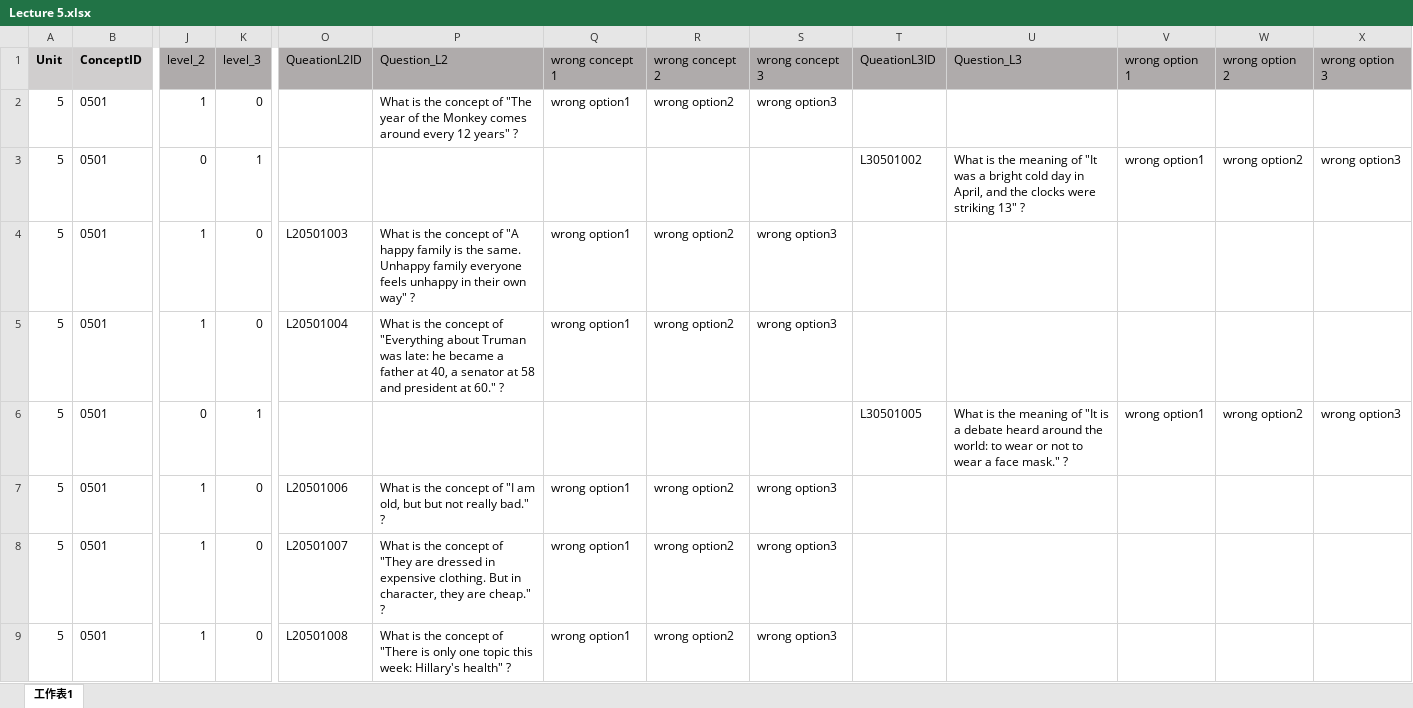
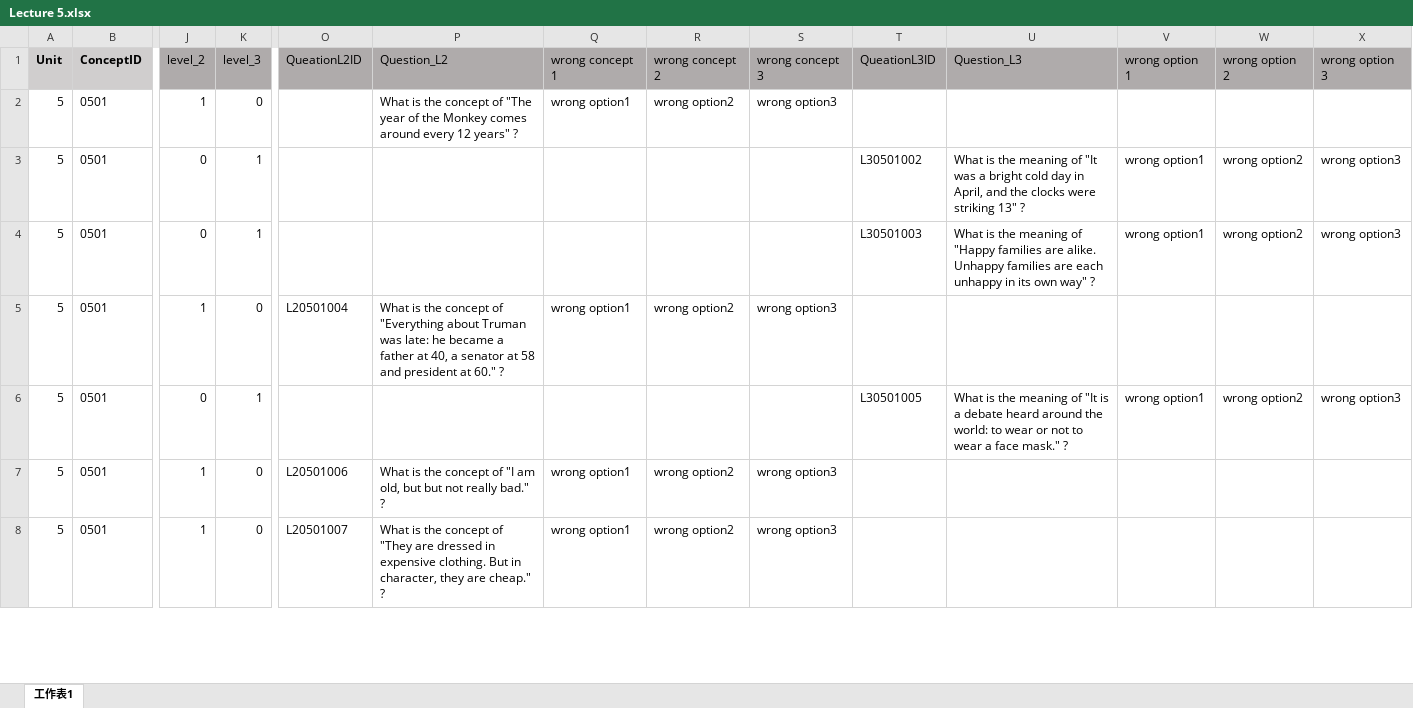
Before and after one commit to Undefeated-man/AI_teaching_project, an Excel workbook: miniproject/template/Lectures/Lecture 5.xlsx, sheet 工作表1, drawn as a sheet; only a part is shown, gaps mark what is left out; values as stored, in another font and other column widths than the file's, no borders; removed rows and columns are numbered as before the commit, all else as after; rows hold the shown columns only; the diff covers the shown part only; the diff names each change by its address in the sheet, - before the commit and + after, or states it on an @@ line.

Commit message:
For data

```diff
--- a/miniproject/template/Lectures/Lecture 5.xlsx (sheet 工作表1)
+++ b/miniproject/template/Lectures/Lecture 5.xlsx (sheet 工作表1)
-J4 (level_2): 1
+J4 (level_2): 0
-K4 (level_3): 0
+K4 (level_3): 1
-O4 (QueationL2ID): L20501003
+O4 (QueationL2ID): (empty)
-P4 (Question_L2): What is the concept of "A happy family is the same. Unhappy family everyone feels unhappy in their own way" ?
+P4 (Question_L2): (empty)
-Q4 (wrong concept 1): wrong option1
+Q4 (wrong concept 1): (empty)
-R4 (wrong concept 2): wrong option2
+R4 (wrong concept 2): (empty)
-S4 (wrong concept 3): wrong option3
+S4 (wrong concept 3): (empty)
-T4 (QueationL3ID): (empty)
+T4 (QueationL3ID): L30501003
-U4 (Question_L3): (empty)
+U4 (Question_L3): What is the meaning of "Happy families are alike. Unhappy families are each unhappy in its own way" ?
-V4 (wrong option 1): (empty)
+V4 (wrong option 1): wrong option1
-W4 (wrong option 2): (empty)
+W4 (wrong option 2): wrong option2
-X4 (wrong option 3): (empty)
+X4 (wrong option 3): wrong option3
-row 9: 5 | 0501 | 1 | 0 | L20501008 | What is the concept of "There is only one topic this week: Hillary's health" ? | wrong option1 | wrong option2 | wrong option3
```
Also changed, not shown: 10 added rows, 9 removed rows, 853 edited cells and cell formats elsewhere in this sheet, formulas that keep their value, miniproject/template/Lectures/Lecture 10.xlsx, miniproject/template/Lectures/Lecture 3.xlsx, 9 other files.
